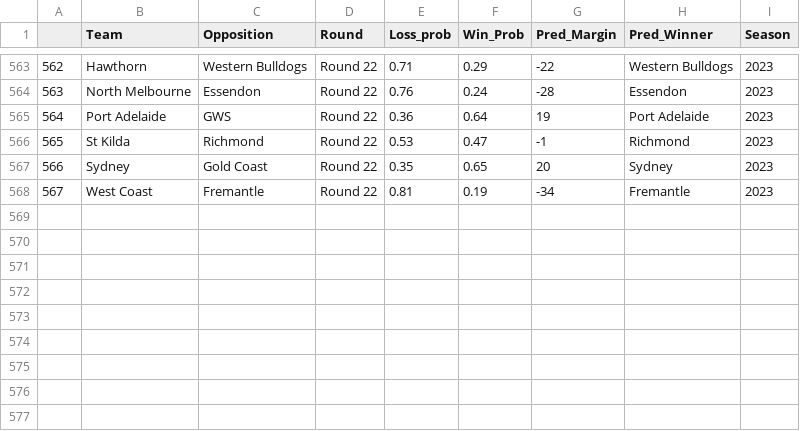
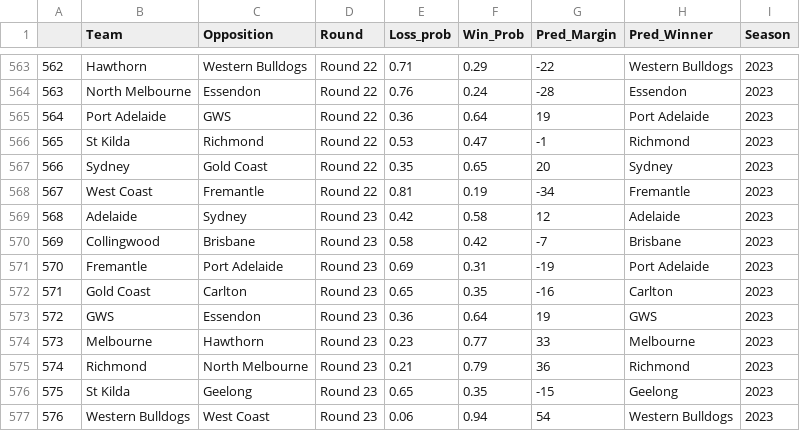
Before and after one commit to mitch-mooney/AFL_Predictions, a CSV file: csv_files/round_predictions.csv, drawn as a sheet; only a part is shown, gaps mark what is left out.

Commit message:
2023 Round 23 Commit 1

```diff
--- a/csv_files/round_predictions.csv
+++ b/csv_files/round_predictions.csv
@@ -568 +568,10 @@
 "567","West Coast","Fremantle","Round 22",0.81,0.19,-34,"Fremantle",2023
+"568","Adelaide","Sydney","Round 23",0.42,0.58,12,"Adelaide",2023
+"569","Collingwood","Brisbane","Round 23",0.58,0.42,-7,"Brisbane",2023
+"570","Fremantle","Port Adelaide","Round 23",0.69,0.31,-19,"Port Adelaide",2023
+"571","Gold Coast","Carlton","Round 23",0.65,0.35,-16,"Carlton",2023
+"572","GWS","Essendon","Round 23",0.36,0.64,19,"GWS",2023
+"573","Melbourne","Hawthorn","Round 23",0.23,0.77,33,"Melbourne",2023
+"574","Richmond","North Melbourne","Round 23",0.21,0.79,36,"Richmond",2023
+"575","St Kilda","Geelong","Round 23",0.65,0.35,-15,"Geelong",2023
+"576","Western Bulldogs","West Coast","Round 23",0.06,0.94,54,"Western Bulldogs",2023
```
Also changed, not shown: csv_files/Team_Ratings.csv, 1 other file.
